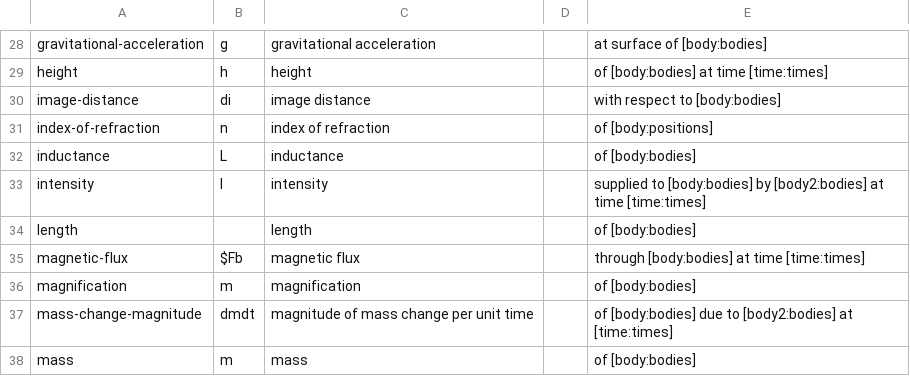
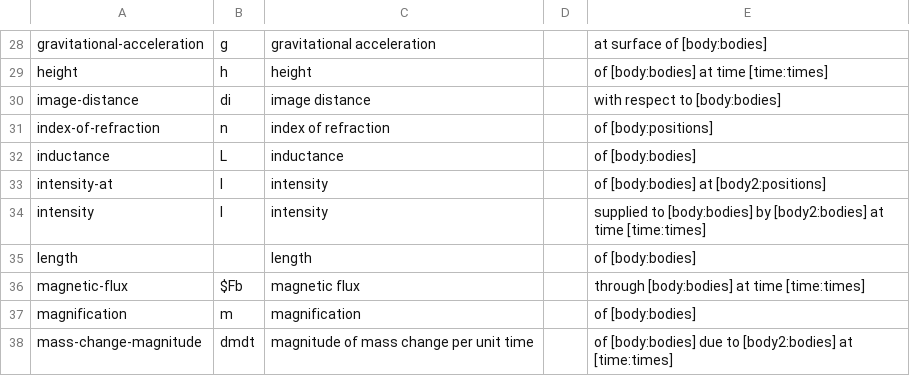
Before and after one commit to bvds/andes, a TSV file: KB/scalars.tsv, drawn as a sheet; only a part is shown, gaps mark what is left out; the shorter side is filled out with more unchanged rows; the diff names each change by its address in the sheet, - before the commit and + after, or states it on an @@ line.

```diff
--- a/KB/scalars.tsv
+++ b/KB/scalars.tsv
+row 33: intensity-at | I | intensity |  | of [body:bodies] at [body2:positions]
```
Also changed, not shown: KB/features.tsv, KB/principles.tsv, 4 other files.
